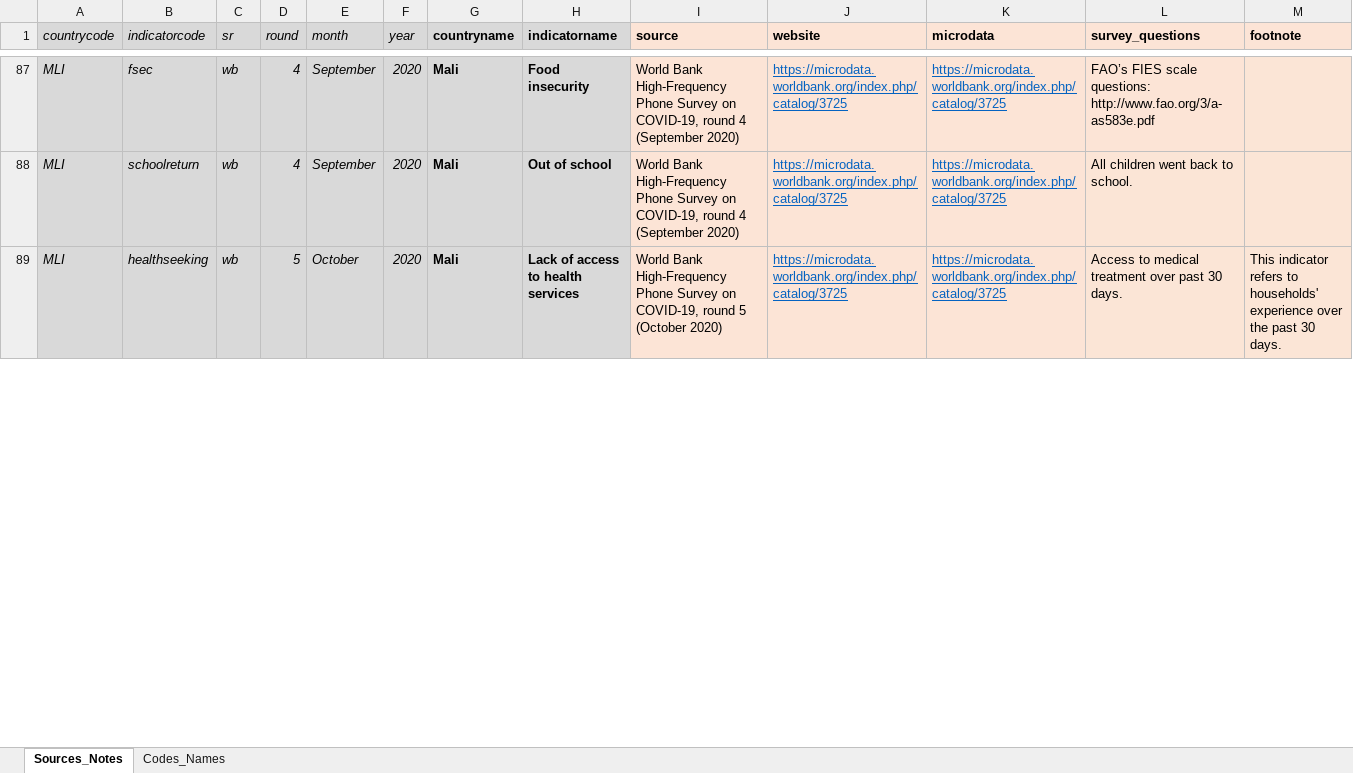
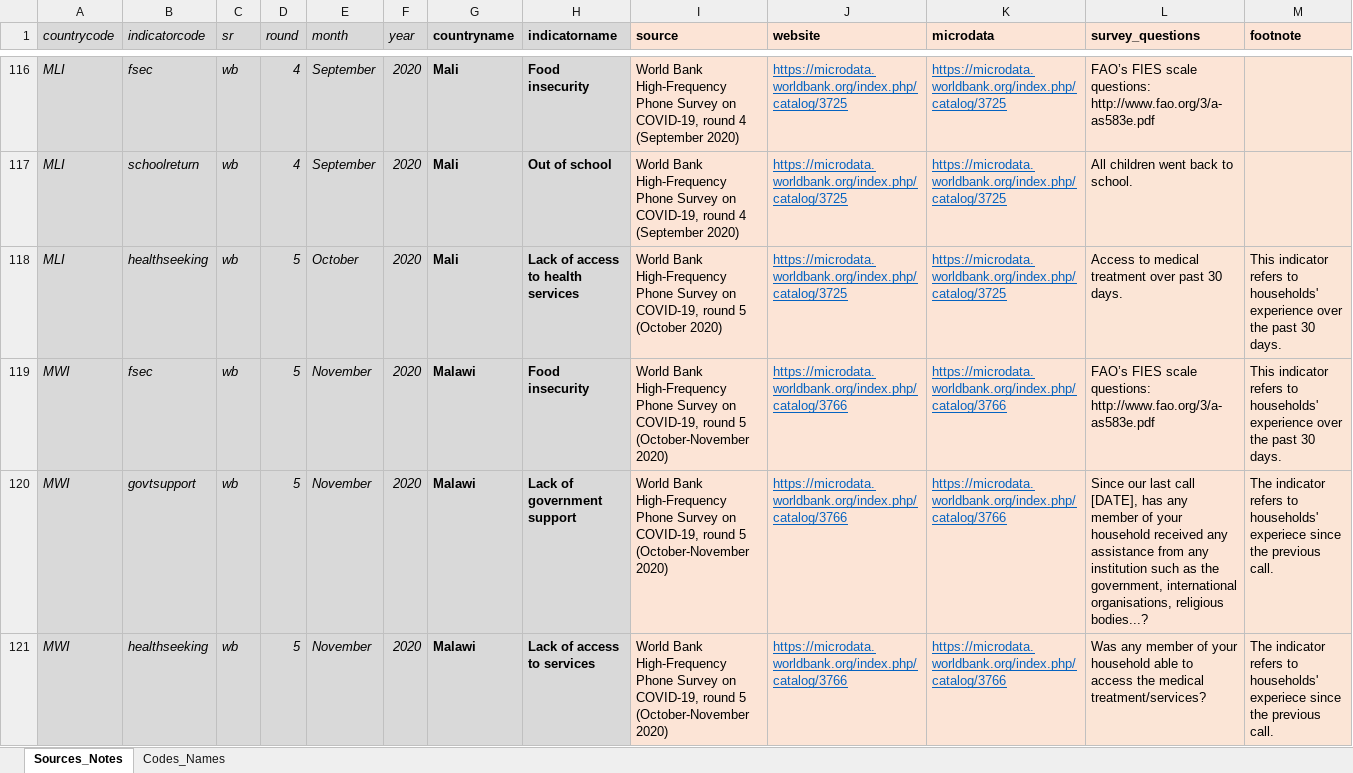
Before and after one commit to oliverfiala/grid-covid19, an Excel workbook: GRID_covid19_sources_notes.xlsx, sheet Sources_Notes, drawn as a sheet; only a part is shown, gaps mark what is left out; values as stored, in another font and other column widths than the file's, no borders; rows hold the shown columns only; the diff covers the shown part only; the diff names each change by its address in the sheet, - before the commit and + after, or states it on an @@ line.

```diff
--- a/GRID_covid19_sources_notes.xlsx (sheet Sources_Notes)
+++ b/GRID_covid19_sources_notes.xlsx (sheet Sources_Notes)
+row 119: MWI | fsec | wb | 5 | November | 2020 | Malawi | Food insecurity | World Bank High-Frequency Phone Survey on COVID-19, round 5 (October-November 2020) | https://microdata.worldbank.org/index.php/catalog/3766 | https://microdata.worldbank.org/index.php/catalog/3766 | FAO’s FIES scale questions: http://www.fao.org/3/a-as583e.pdf | This indicator refers to households' experience over the past 30 days.
+row 120: MWI | govtsupport | wb | 5 | November | 2020 | Malawi | Lack of government support | World Bank High-Frequency Phone Survey on COVID-19, round 5 (October-November 2020) | https://microdata.worldbank.org/index.php/catalog/3766 | https://microdata.worldbank.org/index.php/catalog/3766 | Since our last call [DATE], has any member of your household received any assistance from any institution such as the government, international organisations, religious bodies...? | The indicator refers to households' experiece since the previous call.
+row 121: MWI | healthseeking | wb | 5 | November | 2020 | Malawi | Lack of access to services | World Bank High-Frequency Phone Survey on COVID-19, round 5 (October-November 2020) | https://microdata.worldbank.org/index.php/catalog/3766 | https://microdata.worldbank.org/index.php/catalog/3766 | Was any member of your household able to access the medical treatment/services? | The indicator refers to households' experiece since the previous call.
```
Also changed, not shown: 40 added rows, 25 edited cells and cell formats elsewhere in this sheet, formulas that keep their value.
